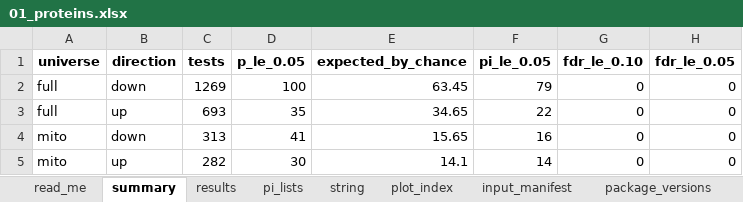
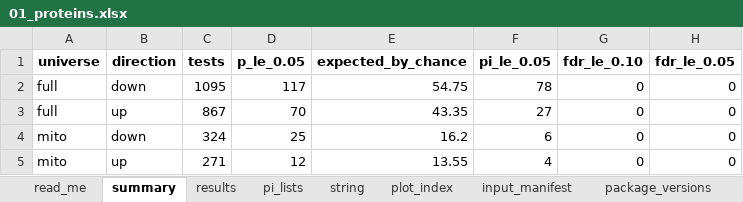
Before and after one commit to Dustyn-T-Lewis/PAS_2026, an Excel workbook: 03_Comparisons/Male/c_data/01_proteins.xlsx, sheet summary, drawn as a sheet; values as stored, in another font and other column widths than the file's, no borders; the diff names each change by its address in the sheet, - before the commit and + after, or states it on an @@ line.

```diff
--- a/03_Comparisons/Male/c_data/01_proteins.xlsx (sheet summary)
+++ b/03_Comparisons/Male/c_data/01_proteins.xlsx (sheet summary)
-C2 (tests): 1269
+C2 (tests): 1095
-D2 (p_le_0.05): 100
+D2 (p_le_0.05): 117
-E2 (expected_by_chance): 63.45
+E2 (expected_by_chance): 54.75
-F2 (pi_le_0.05): 79
+F2 (pi_le_0.05): 78
-C3 (tests): 693
+C3 (tests): 867
-D3 (p_le_0.05): 35
+D3 (p_le_0.05): 70
-E3 (expected_by_chance): 34.65
+E3 (expected_by_chance): 43.35
-F3 (pi_le_0.05): 22
+F3 (pi_le_0.05): 27
-C4 (tests): 313
+C4 (tests): 324
-D4 (p_le_0.05): 41
+D4 (p_le_0.05): 25
-E4 (expected_by_chance): 15.65
+E4 (expected_by_chance): 16.2
-F4 (pi_le_0.05): 16
+F4 (pi_le_0.05): 6
-C5 (tests): 282
+C5 (tests): 271
-D5 (p_le_0.05): 30
+D5 (p_le_0.05): 12
-E5 (expected_by_chance): 14.1
+E5 (expected_by_chance): 13.55
-F5 (pi_le_0.05): 14
+F5 (pi_le_0.05): 4
```
Also changed, not shown: sheet results, sheet pi_lists, sheet string, sheet plot_index, sheet input_manifest, 03_Comparisons/Female/c_data/01_proteins.xlsx, 03_Comparisons/Male/c_data/02_pathways.xlsx, 51 other files.
